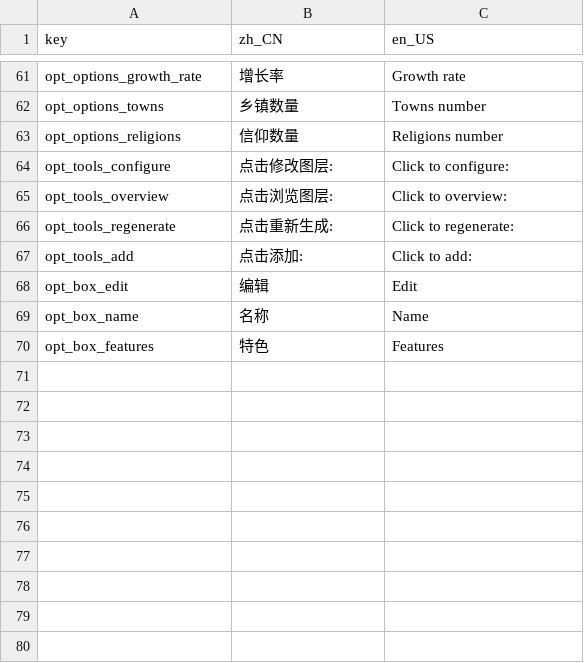
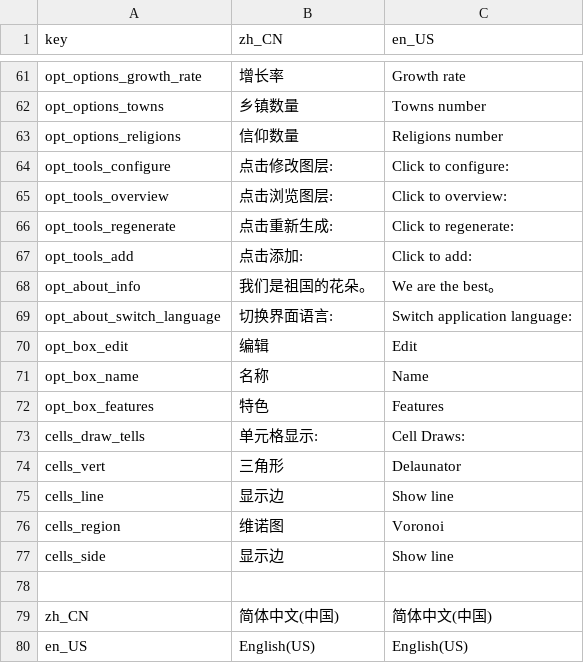
Before and after one commit to janphelee/Fantasy-Map, a CSV file: i18n/字符串翻译.csv, drawn as a sheet; only a part is shown, gaps mark what is left out.

```diff
--- a/i18n/字符串翻译.csv
+++ b/i18n/字符串翻译.csv
@@ -67,2 +67,4 @@
 "opt_tools_add","点击添加:","Click to add:"
+"opt_about_info","我们是祖国的花朵。","We are the best。"
+"opt_about_switch_language","切换界面语言:","Switch application language:"
 "opt_box_edit","编辑","Edit"
@@ -70 +72,9 @@
 "opt_box_features","特色","Features"
+"cells_draw_tells","单元格显示:","Cell Draws:"
+"cells_vert","三角形","Delaunator"
+"cells_line","显示边","Show line"
+"cells_region","维诺图","Voronoi"
+"cells_side","显示边","Show line"
+"","",""
+"zh_CN","简体中文(中国)","简体中文(中国)"
+"en_US","English(US)","English(US)"
```
Also changed, not shown: 9 other files.
